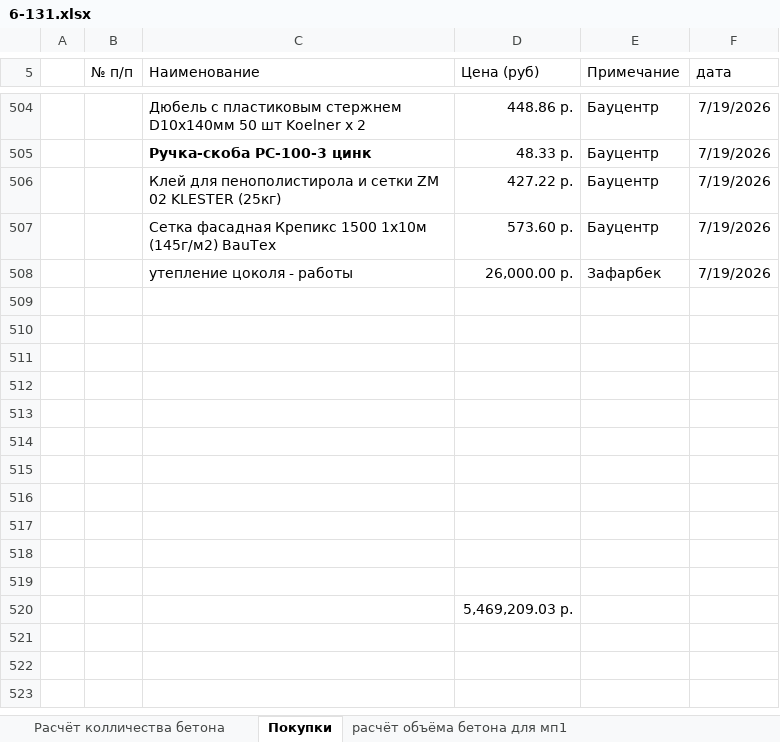
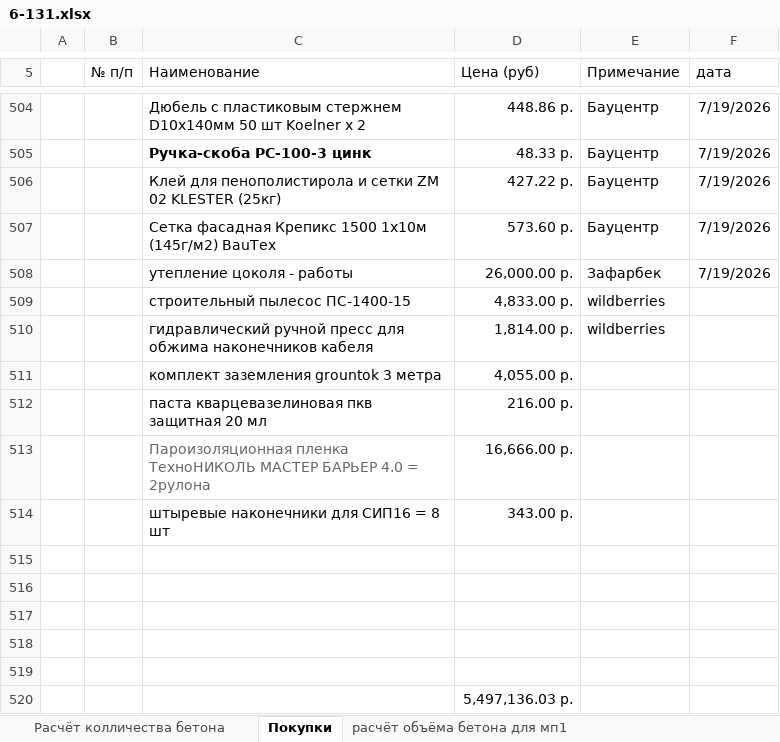
Before and after one commit to zip1982b/my_home, an Excel workbook: 6-131.xlsx, sheet Покупки, drawn as a sheet; only a part is shown, gaps mark what is left out; values as stored, in another font and other column widths than the file's, no borders; table styles not drawn; removed rows and columns are numbered as before the commit, all else as after; the diff names each change by its address in the sheet, - before the commit and + after, or states it on an @@ line.

Commit message:
добавил в электросхему РКН, добавил покупки

```diff
--- a/6-131.xlsx (sheet Покупки)
+++ b/6-131.xlsx (sheet Покупки)
+row 509:  |  | строительный пылесос ПС-1400-15 | 4,833.00 р. | wildberries
+row 510:  |  | гидравлический ручной пресс для обжима наконечников кабеля | 1,814.00 р. | wildberries
+row 511:  |  | комплект заземления grountok 3 метра | 4,055.00 р.
+row 512:  |  | паста кварцевазелиновая пкв защитная 20 мл | 216.00 р.
+row 513:  |  | Пароизоляционная пленка ТехноНИКОЛЬ МАСТЕР БАРЬЕР 4.0 = 2рулона | 16,666.00 р.
+row 514:  |  | штыревые наконечники для СИП16 = 8 шт | 343.00 р.
-row 514: (empty)
-row 515: (empty)
-row 516: (empty)
-row 517: (empty)
-row 518: (empty)
-row 519: (empty)
-D520 (Цена (руб)): 5,469,209.03 р.
+D520 (Цена (руб)): 5,497,136.03 р.
```
Also changed, not shown: 5 other files.
